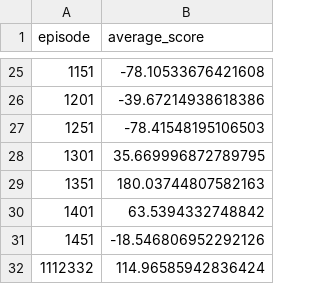
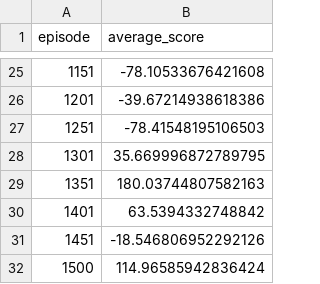
Before and after one commit to ClaudiaOviedoGovantes/ApredizajePorRefuerzoModuloLunar, a CSV file: training/v2_dqn_dqps_1500_0.001/summary_averaged_scores.csv, drawn as a sheet; only a part is shown, gaps mark what is left out.

```diff
--- a/training/v2_dqn_dqps_1500_0.001/summary_averaged_scores.csv
+++ b/training/v2_dqn_dqps_1500_0.001/summary_averaged_scores.csv
@@ -31,2 +31,2 @@ episode,average_score
 1451,-18.546806952292126
-1112332,114.96585942836424
+1500,114.96585942836424
```
Also changed, not shown: training/v2_1500_dqn/summary_averaged_scores.csv, 1 other file.
